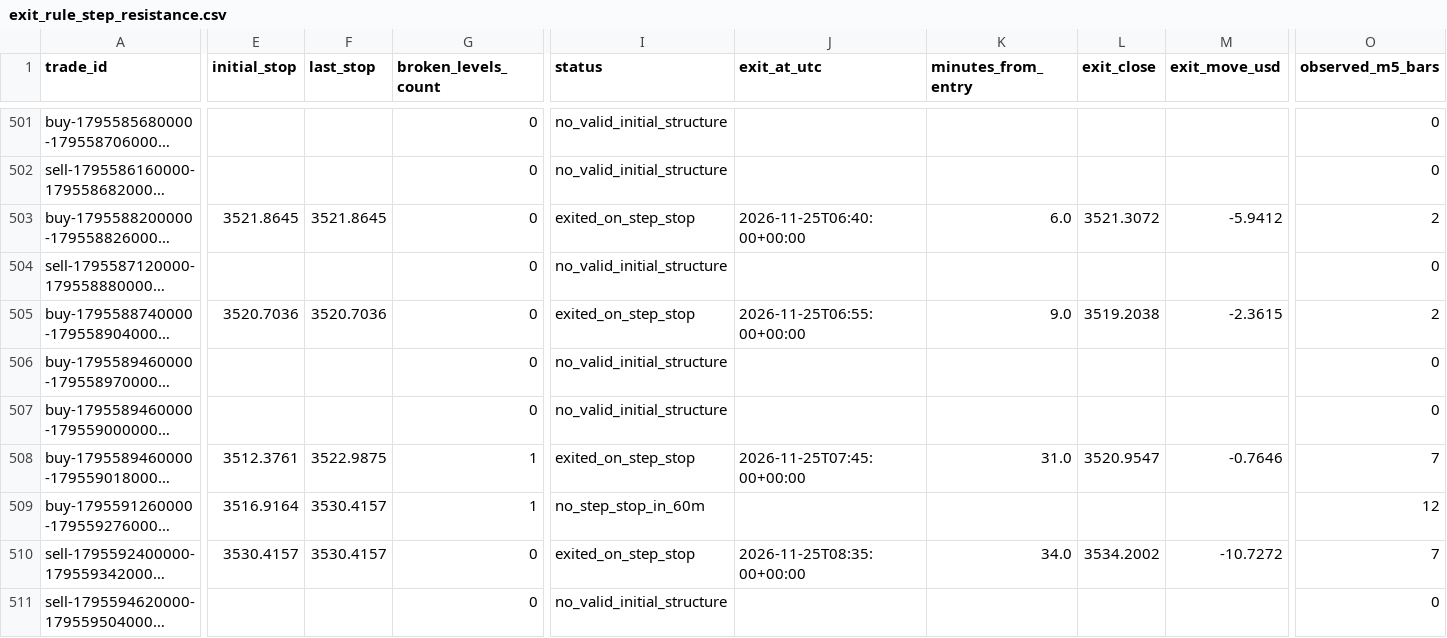
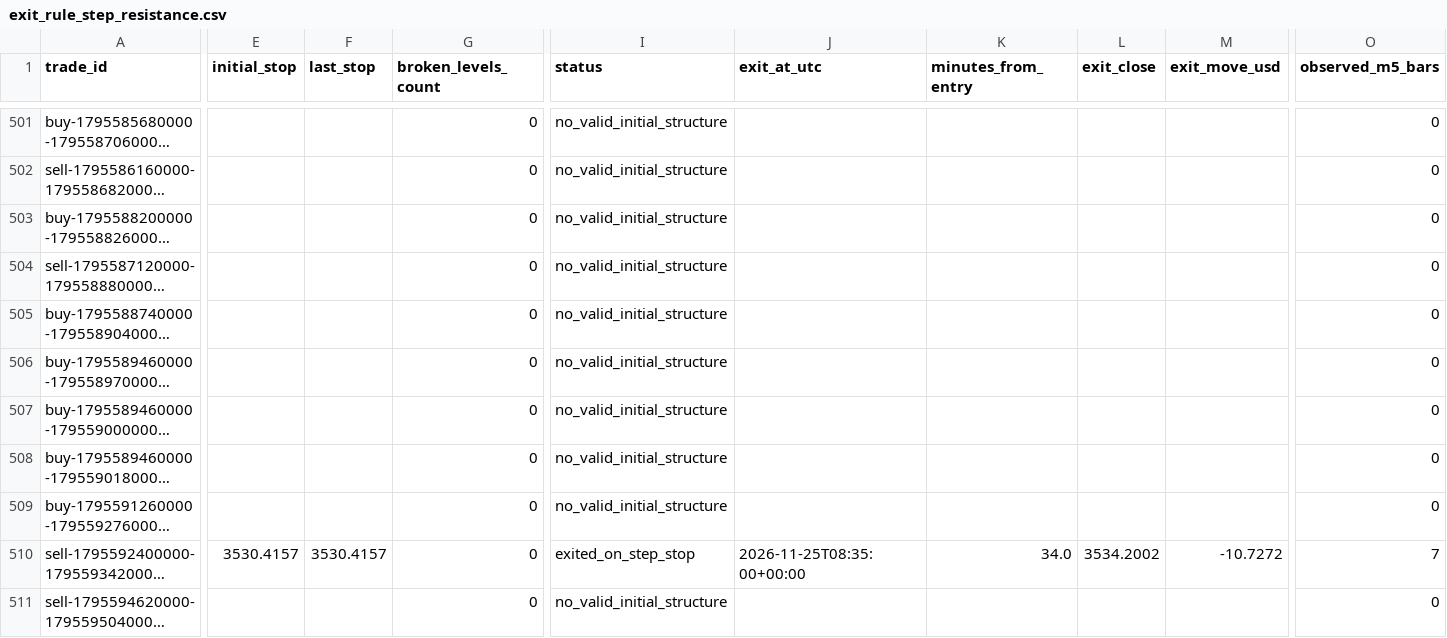
Before and after one commit to salehrbo1-cell/Alert-bot, a CSV file: research/sonic_paper/exit_rule_step_resistance.csv, drawn as a sheet; only a part is shown, gaps mark what is left out; long unchanged cells end in …; the diff covers the shown part only; the diff names each change by its address in the sheet, - before the commit and + after, or states it on an @@ line.

```diff
--- a/research/sonic_paper/exit_rule_step_resistance.csv
+++ b/research/sonic_paper/exit_rule_step_resistance.csv
-E503 (initial_stop): 3521.8645
+E503 (initial_stop): (empty)
-F503 (last_stop): 3521.8645
+F503 (last_stop): (empty)
-I503 (status): exited_on_step_stop
+I503 (status): no_valid_initial_structure
-J503 (exit_at_utc): 2026-11-25T06:40:00+00:00
+J503 (exit_at_utc): (empty)
-K503 (minutes_from_entry): 6.0
+K503 (minutes_from_entry): (empty)
-L503 (exit_close): 3521.3072
+L503 (exit_close): (empty)
-M503 (exit_move_usd): -5.9412
+M503 (exit_move_usd): (empty)
-O503 (observed_m5_bars): 2
+O503 (observed_m5_bars): 0
-E505 (initial_stop): 3520.7036
+E505 (initial_stop): (empty)
-F505 (last_stop): 3520.7036
+F505 (last_stop): (empty)
-I505 (status): exited_on_step_stop
+I505 (status): no_valid_initial_structure
-J505 (exit_at_utc): 2026-11-25T06:55:00+00:00
+J505 (exit_at_utc): (empty)
-K505 (minutes_from_entry): 9.0
+K505 (minutes_from_entry): (empty)
-L505 (exit_close): 3519.2038
+L505 (exit_close): (empty)
-M505 (exit_move_usd): -2.3615
+M505 (exit_move_usd): (empty)
-O505 (observed_m5_bars): 2
+O505 (observed_m5_bars): 0
-E508 (initial_stop): 3512.3761
+E508 (initial_stop): (empty)
-F508 (last_stop): 3522.9875
+F508 (last_stop): (empty)
-G508:G509 (broken_levels_count): 1
+G508:G509 (broken_levels_count): 0
-I508 (status): exited_on_step_stop
+I508 (status): no_valid_initial_structure
-J508 (exit_at_utc): 2026-11-25T07:45:00+00:00
+J508 (exit_at_utc): (empty)
-K508 (minutes_from_entry): 31.0
+K508 (minutes_from_entry): (empty)
-L508 (exit_close): 3520.9547
+L508 (exit_close): (empty)
-M508 (exit_move_usd): -0.7646
+M508 (exit_move_usd): (empty)
-O508 (observed_m5_bars): 7
+O508 (observed_m5_bars): 0
-E509 (initial_stop): 3516.9164
+E509 (initial_stop): (empty)
-F509 (last_stop): 3530.4157
+F509 (last_stop): (empty)
-I509 (status): no_step_stop_in_60m
+I509 (status): no_valid_initial_structure
-O509 (observed_m5_bars): 12
+O509 (observed_m5_bars): 0
```
Also changed, not shown: 4 added rows and 29 edited cells elsewhere in this file, research/sonic_paper/exit_rule_m5_structure.csv, research/sonic_paper/exit_rule_structure_break.csv, 4 other files.
